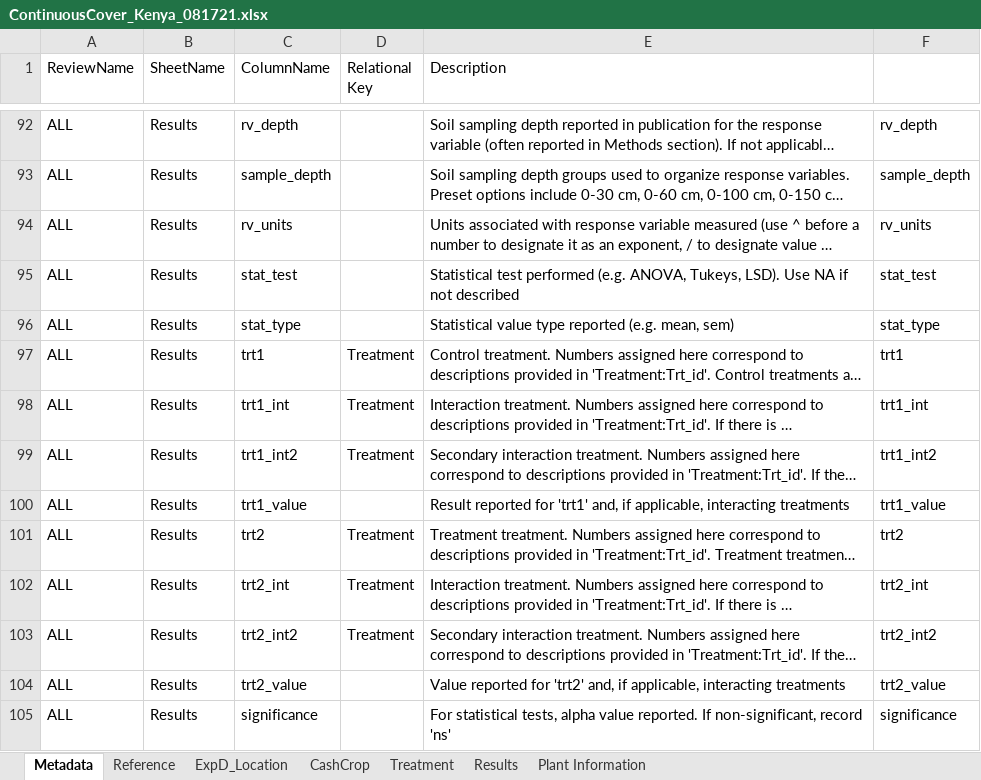
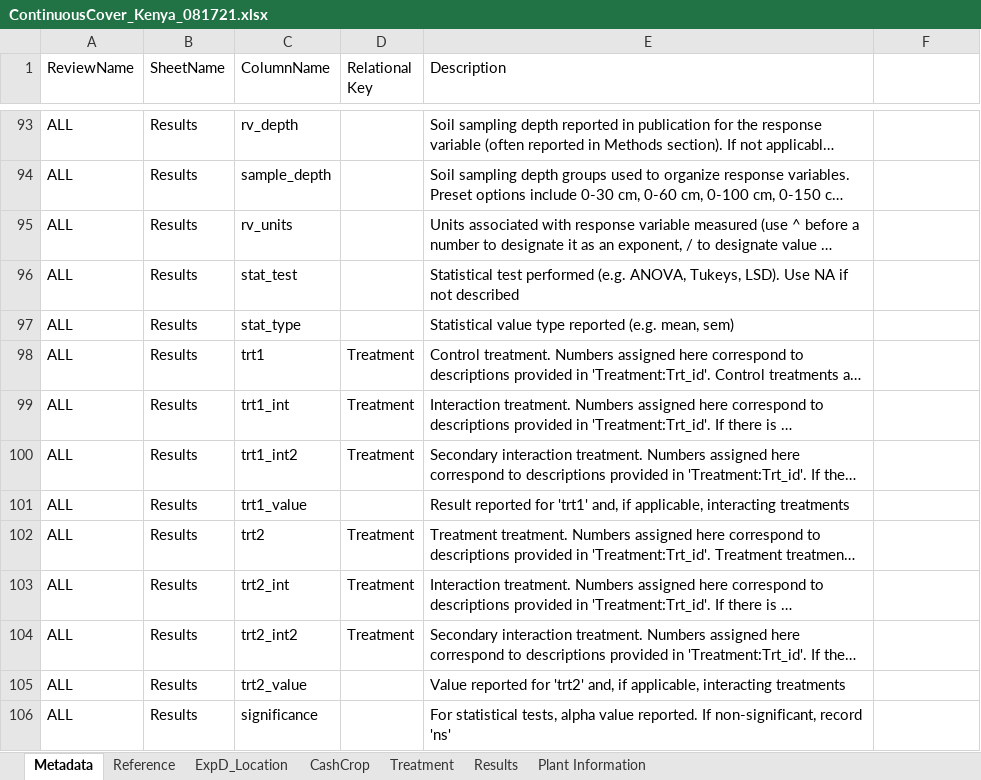
Before and after one commit to swood-ecology/AgEvidence, an Excel workbook: AgEvidence_Kenya/data/ContinuousCover_Kenya_081721.xlsx, sheet Metadata, drawn as a sheet; only a part is shown, gaps mark what is left out; long unchanged cells end in …; values as stored, in another font and other column widths than the file's, no cell formats; addresses are those after the commit; the diff covers the shown part only; the diff names each change by its address in the sheet, - before the commit and + after, or states it on an @@ line.

Commit message:
updated metadata and created KNB files for uploading to repository

```diff
--- a/AgEvidence_Kenya/data/ContinuousCover_Kenya_081721.xlsx (sheet Metadata)
+++ b/AgEvidence_Kenya/data/ContinuousCover_Kenya_081721.xlsx (sheet Metadata)
-F93: rv_depth
+F93: (empty)
-F94: sample_depth
+F94: (empty)
-F95: rv_units
+F95: (empty)
-F96: stat_test
+F96: (empty)
-F97: stat_type
+F97: (empty)
-F98: trt1
+F98: (empty)
-F99: trt1_int
+F99: (empty)
-F100: trt1_int2
+F100: (empty)
-F101: trt1_value
+F101: (empty)
-F102: trt2
+F102: (empty)
-F103: trt2_int
+F103: (empty)
-F104: trt2_int2
+F104: (empty)
-F105: trt2_value
+F105: (empty)
-F106: significance
+F106: (empty)
```
Also changed, not shown: 18 added rows, 7 removed rows and 35 edited cells elsewhere in this sheet, cell formats, AgEvidence_Kenya/data/Tillage_Kenya_081721.xlsx, AgEvidence_Kenya/data/normative-effects-Kenya.xlsx, 6 other files.
